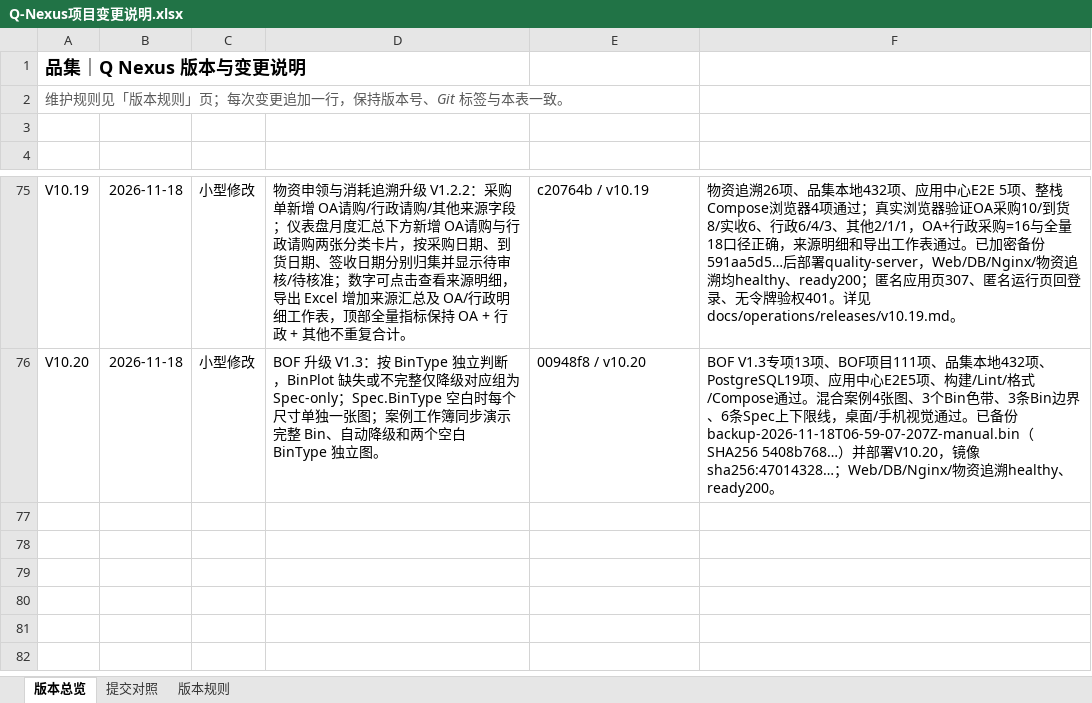
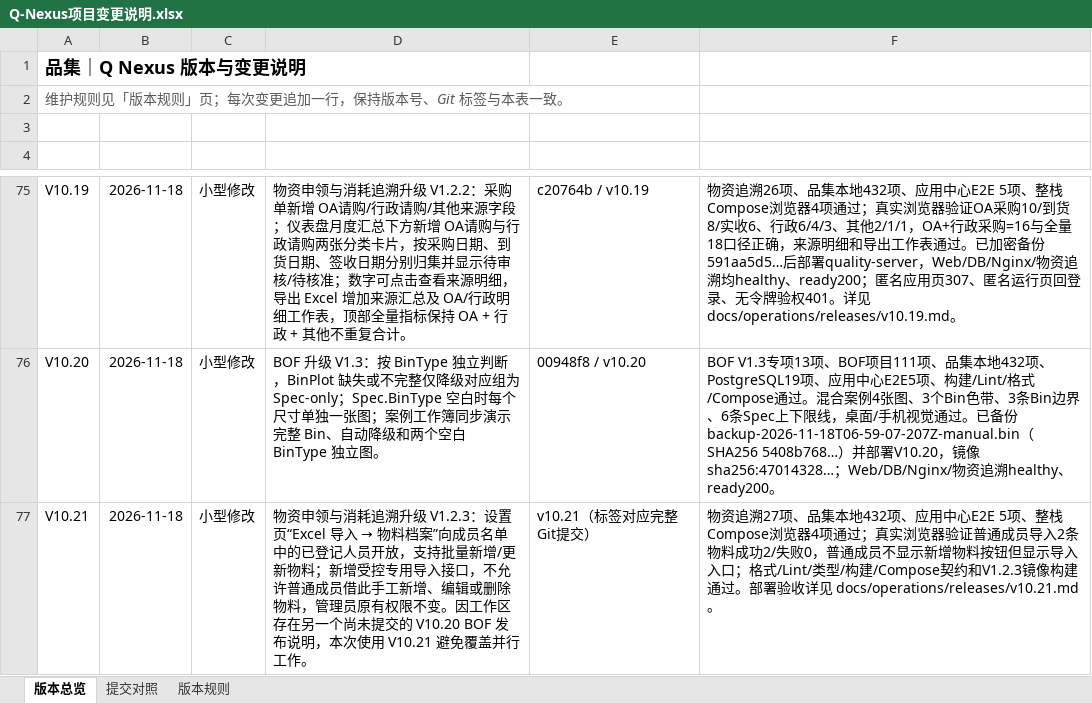
Before and after one commit to profundity-max/quality-homepage, an Excel workbook: Q-Nexus项目变更说明.xlsx, sheet 版本总览, drawn as a sheet; only a part is shown, gaps mark what is left out; values as stored, in another font and other column widths than the file's, no borders; the diff names each change by its address in the sheet, - before the commit and + after, or states it on an @@ line.

```diff
--- a/Q-Nexus项目变更说明.xlsx (sheet 版本总览)
+++ b/Q-Nexus项目变更说明.xlsx (sheet 版本总览)
+row 77: V10.21 | 2026-11-18 | 小型修改 | 物资申领与消耗追溯升级 V1.2.3：设置页“Excel 导入 → 物料档案”向成员名单中的已登记人员开放，支持批量新增/更新物料；新增受控专用导入接口，不允许普通成员借此手工新增、编辑或删除物料，管理员原有权限不变。因工作区存在另一个尚未提交的 V10.20 BOF 发布说明，本次使用 V10.21 避免覆盖并行工作。 | v10.21（标签对应完整Git提交） | 物资追溯27项、品集本地432项、应用中心E2E 5项、整栈Compose浏览器4项通过；真实浏览器验证普通成员导入2条物料成功2/失败0，普通成员不显示新增物料按钮但显示导入入口；格式/Lint/类型/构建/Compose契约和V1.2.3镜像构建通过。部署验收详见 docs/operations/releases/v10.21.md。
```
Also changed, not shown: 14 other files.
